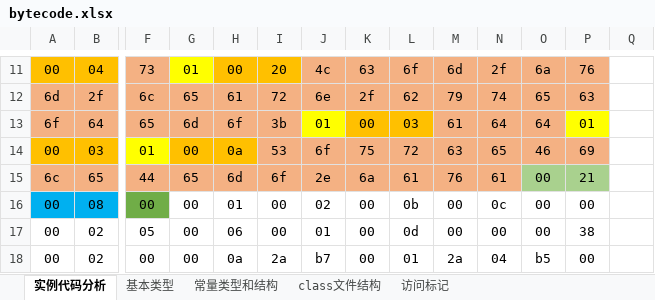
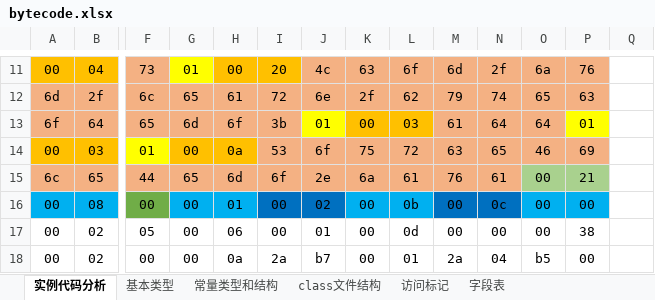
Before and after one commit to wangsenyan/jvm, an Excel workbook: docs/bytecode.xlsx, sheet 实例代码分析, drawn as a sheet; only a part is shown, gaps mark what is left out; values as stored, in another font and other column widths than the file's, no borders; the diff names each change by its address in the sheet, - before the commit and + after, or states it on an @@ line.

```diff
--- a/docs/bytecode.xlsx (sheet 实例代码分析)
+++ b/docs/bytecode.xlsx (sheet 实例代码分析)
+sheet tab: 字段表
-G16:H16 fill: none
+G16:H16 fill: #00B0F0
-I16:J16 fill: none
+I16:J16 fill: #0070C0
-K16:L16 fill: none
+K16:L16 fill: #00B0F0
-M16:N16 fill: none
+M16:N16 fill: #0070C0
-O16:P16 fill: none
+O16:P16 fill: #00B0F0
```
Also changed, not shown: 1 other file.
